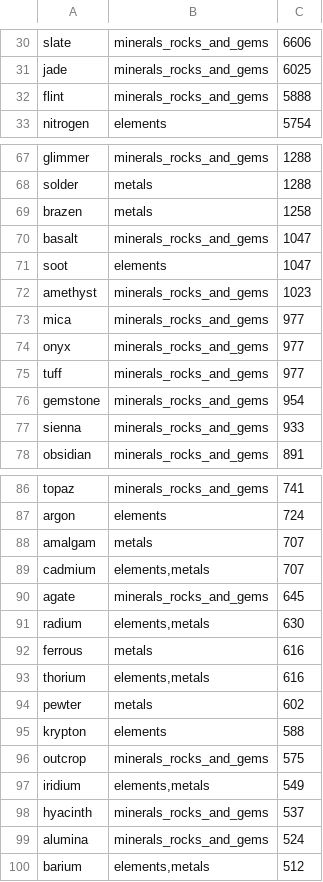
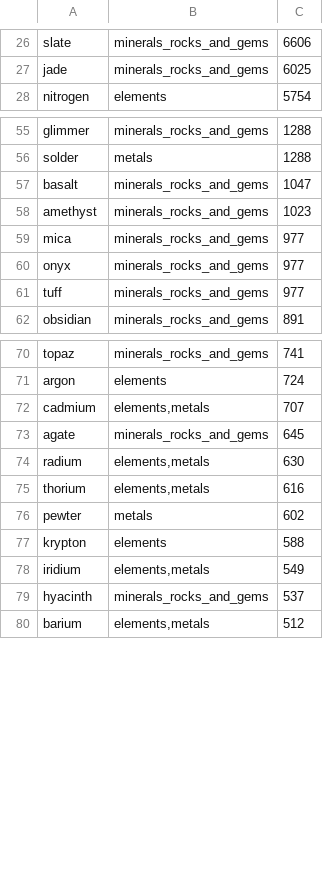
Before and after one commit to aaronified/lexodle, a TSV file: app/assets/themes/minerals.tsv, drawn as a sheet; only a part is shown, gaps mark what is left out; the diff covers the shown part only.

```diff
--- a/app/assets/themes/minerals.tsv
+++ b/app/assets/themes/minerals.tsv
@@ -31,3 +27,2 @@ slate	minerals_rocks_and_gems	6606
 jade	minerals_rocks_and_gems	6025
-flint	minerals_rocks_and_gems	5888
 nitrogen	elements	5754
@@ -68,5 +56,3 @@ glimmer	minerals_rocks_and_gems	1288
 solder	metals	1288
-brazen	metals	1258
 basalt	minerals_rocks_and_gems	1047
-soot	elements	1047
 amethyst	minerals_rocks_and_gems	1023
@@ -75,4 +61,2 @@ onyx	minerals_rocks_and_gems	977
 tuff	minerals_rocks_and_gems	977
-gemstone	minerals_rocks_and_gems	954
-sienna	minerals_rocks_and_gems	933
 obsidian	minerals_rocks_and_gems	891
@@ -87,3 +71,2 @@ topaz	minerals_rocks_and_gems	741
 argon	elements	724
-amalgam	metals	707
 cadmium	elements,metals	707
@@ -91,3 +74,2 @@ agate	minerals_rocks_and_gems	645
 radium	elements,metals	630
-ferrous	metals	616
 thorium	elements,metals	616
@@ -95,6 +77,4 @@ pewter	metals	602
 krypton	elements	588
-outcrop	minerals_rocks_and_gems	575
 iridium	elements,metals	549
 hyacinth	minerals_rocks_and_gems	537
-alumina	minerals_rocks_and_gems	524
 barium	elements,metals	512
```
Also changed, not shown: 31 removed rows elsewhere in this file, app/assets/themes/living.tsv, 5 other files.
